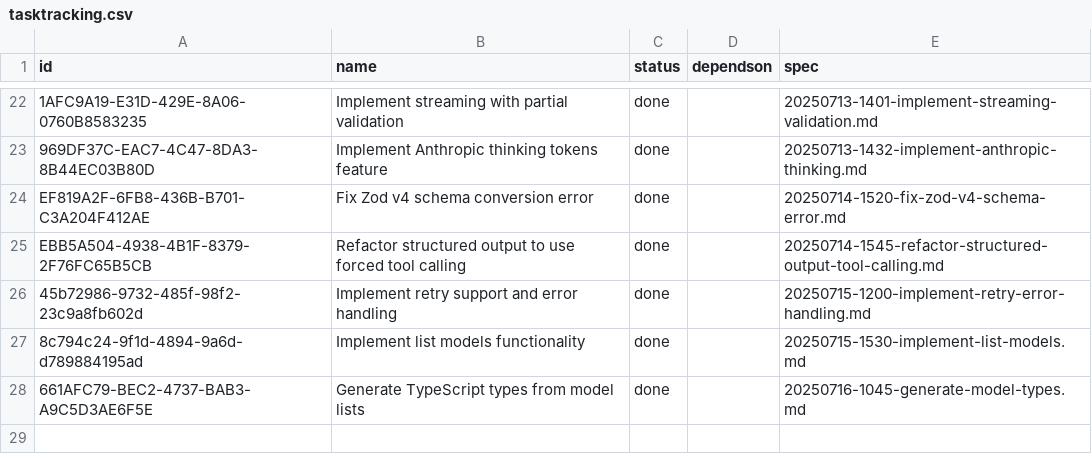
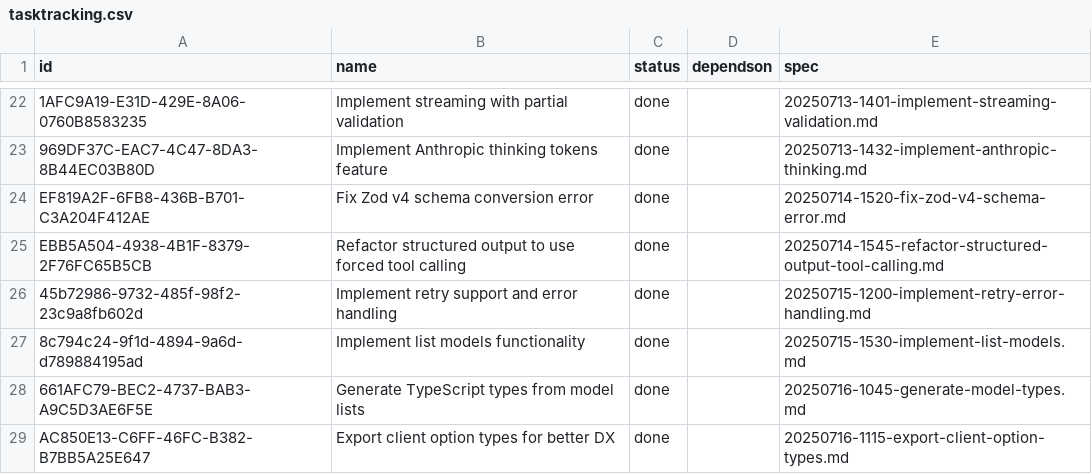
Before and after one commit to lasercat-industries/homogenaize, a CSV file: memory-bank/tasktracking.csv, drawn as a sheet; only a part is shown, gaps mark what is left out.

Commit message:
create dedicated option types

```diff
--- a/memory-bank/tasktracking.csv
+++ b/memory-bank/tasktracking.csv
@@ -28 +28,2 @@ EBB5A504-4938-4B1F-8379-2F76FC65B5CB,Refactor structured output to use forced to
 661AFC79-BEC2-4737-BAB3-A9C5D3AE6F5E,Generate TypeScript types from model lists,done,,20250716-1045-generate-model-types.md
+AC850E13-C6FF-46FC-B382-B7BB5A25E647,Export client option types for better DX,done,,20250716-1115-export-client-option-types.md
```
Also changed, not shown: 7 other files.
